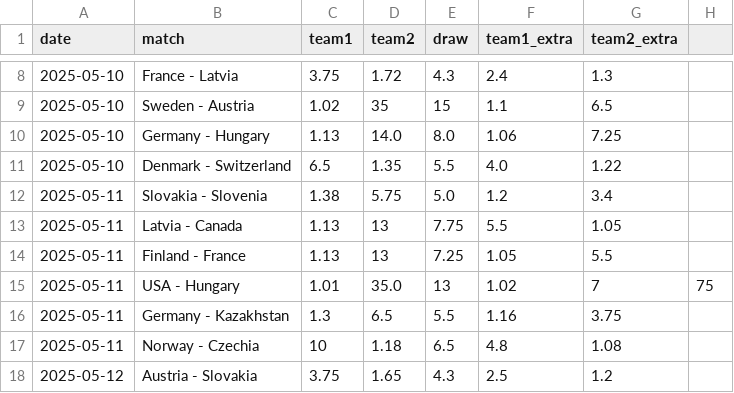
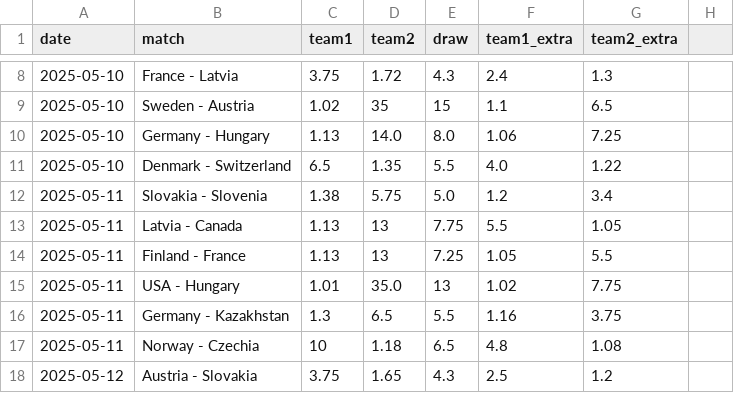
Before and after one commit to MauriceToast/Python_main, a CSV file: quotes_ChM.csv, drawn as a sheet; only a part is shown, gaps mark what is left out.

Commit message:
Update quotes_ChM.csv

```diff
--- a/quotes_ChM.csv
+++ b/quotes_ChM.csv
@@ -14,3 +14,3 @@ date,match,team1,team2,draw,team1_extra,team2_extra
 2025-05-11,Finland - France,1.13,13,7.25,1.05,5.5
-2025-05-11,USA - Hungary,1.01,35.0,13,1.02,7,75
+2025-05-11,USA - Hungary,1.01,35.0,13,1.02,7.75
 2025-05-11,Germany - Kazakhstan,1.3,6.5,5.5,1.16,3.75
```
